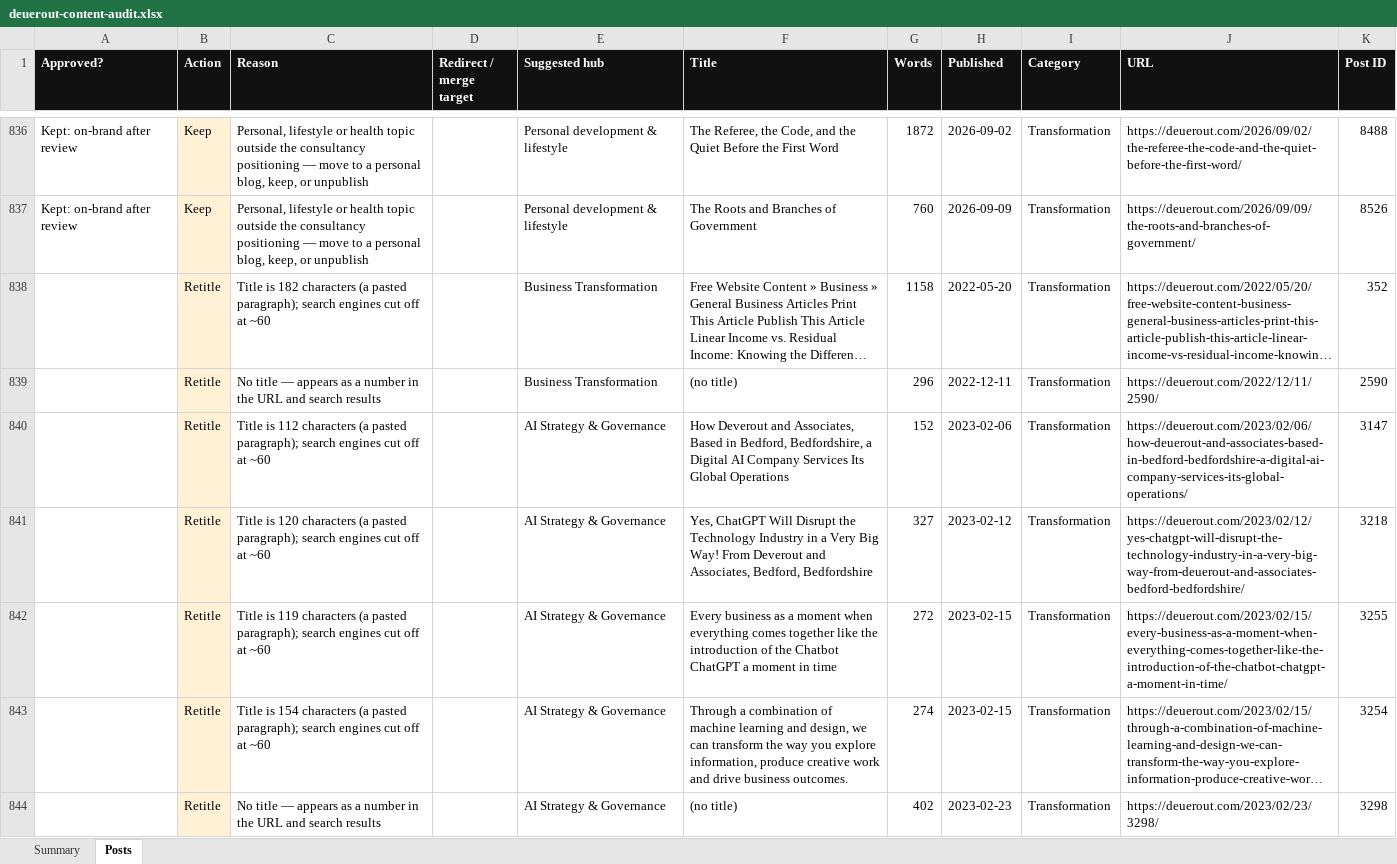
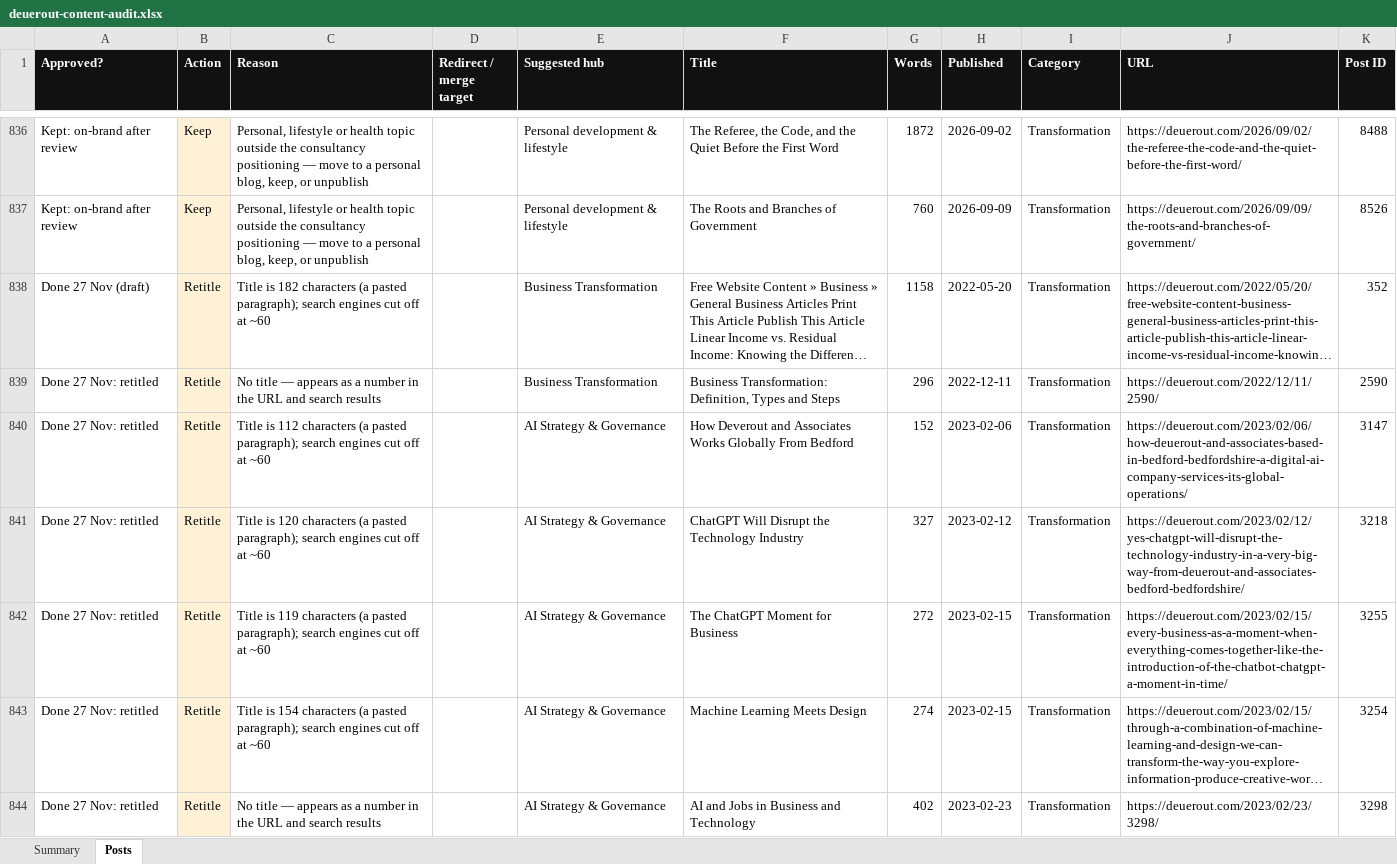
Before and after one commit to deuerout/stunning-blini-3031f8, an Excel workbook: audits/deuerout-content-audit.xlsx, sheet Posts, drawn as a sheet; only a part is shown, gaps mark what is left out; long unchanged cells end in …; values as stored, in another font and other column widths than the file's, no borders; the diff covers the shown part only; the diff names each change by its address in the sheet, - before the commit and + after, or states it on an @@ line.

```diff
--- a/audits/deuerout-content-audit.xlsx (sheet Posts)
+++ b/audits/deuerout-content-audit.xlsx (sheet Posts)
-A838 (Approved?): (empty)
+A838 (Approved?): Done 27 Nov (draft)
-A839:A844 (Approved?): (empty)
+A839:A844 (Approved?): Done 27 Nov: retitled
-F839 (Title): (no title)
+F839 (Title): Business Transformation: Definition, Types and Steps
-F840 (Title): …Deverout and Associates, Based in Bedford, Bedfordshire, a Digital AI Company Services Its Global Operations
+F840 (Title): …Deverout and Associates Works Globally From Bedford
-F841 (Title): Yes, ChatGPT Will Disrupt the Technology Industry in a Very Big Way! From Deverout and Associates, Bedford, Bedfordshire
+F841 (Title): ChatGPT Will Disrupt the Technology Industry
-F842 (Title): Every business as a moment when everything comes together like the introduction of the Chatbot ChatGPT a moment in time
+F842 (Title): The ChatGPT Moment for Business
-F843 (Title): Through a combination of machine learning and design, we can transform the way you explore information, produce creative work and drive business outcomes.
+F843 (Title): Machine Learning Meets Design
-F844 (Title): (no title)
+F844 (Title): AI and Jobs in Business and Technology
```
Also changed, not shown: 150 edited cells elsewhere in this sheet.
